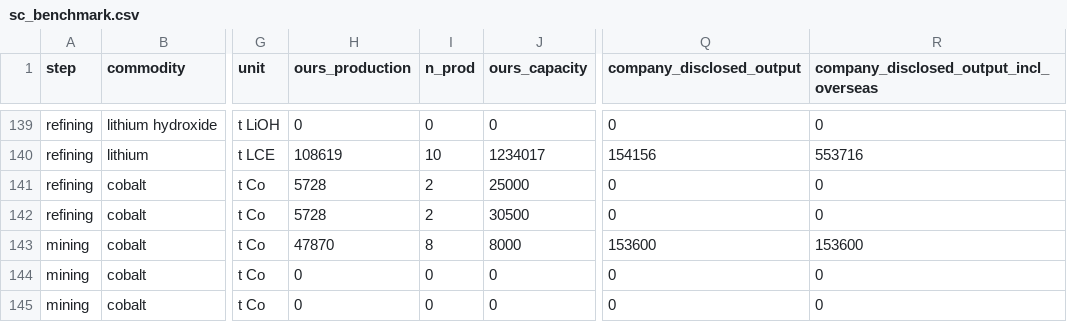
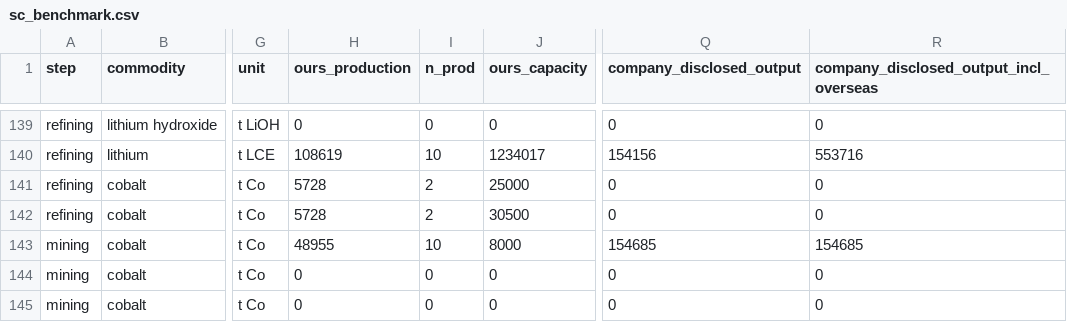
Before and after one commit to dmw24/BatteryFactory, a CSV file: sc_benchmark.csv, drawn as a sheet; only a part is shown, gaps mark what is left out; the diff covers the shown part only; the diff names each change by its address in the sheet, - before the commit and + after, or states it on an @@ line.

```diff
--- a/sc_benchmark.csv
+++ b/sc_benchmark.csv
-H143 (ours_production): 47870
+H143 (ours_production): 48955
-I143 (n_prod): 8
+I143 (n_prod): 10
-Q143 (company_disclosed_output): 153600
+Q143 (company_disclosed_output): 154685
-R143: 153600
+R143: 154685
```
Also changed, not shown: 37 edited cells elsewhere in this file, data/supply_chain/company_totals.csv, sc_company_coverage.csv, 7 other files.
